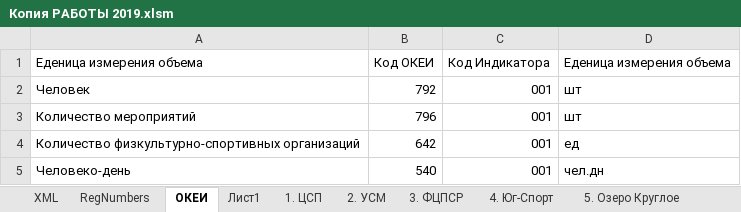
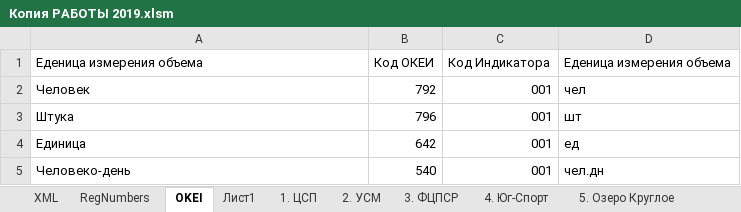
Before and after one commit to kimkarus/eb_vniifk, an Excel workbook: eb/Копия РАБОТЫ 2019.xlsm, sheet OKEI, drawn as a sheet; values as stored, in another font and other column widths than the file's, no borders; the diff names each change by its address in the sheet, - before the commit and + after, or states it on an @@ line.

```diff
--- a/eb/Копия РАБОТЫ 2019.xlsm (sheet OKEI)
+++ b/eb/Копия РАБОТЫ 2019.xlsm (sheet OKEI)
-sheet tab: ОКЕИ
+sheet tab: OKEI
-D2: шт
+D2: чел
-A3: Количество мероприятий
+A3: Штука
-A4: Количество физкультурно-спортивных организаций
+A4: Единица
```
Also changed, not shown: sheet RegNumbers, sheet XML, charts or pictures, 6 other files.
